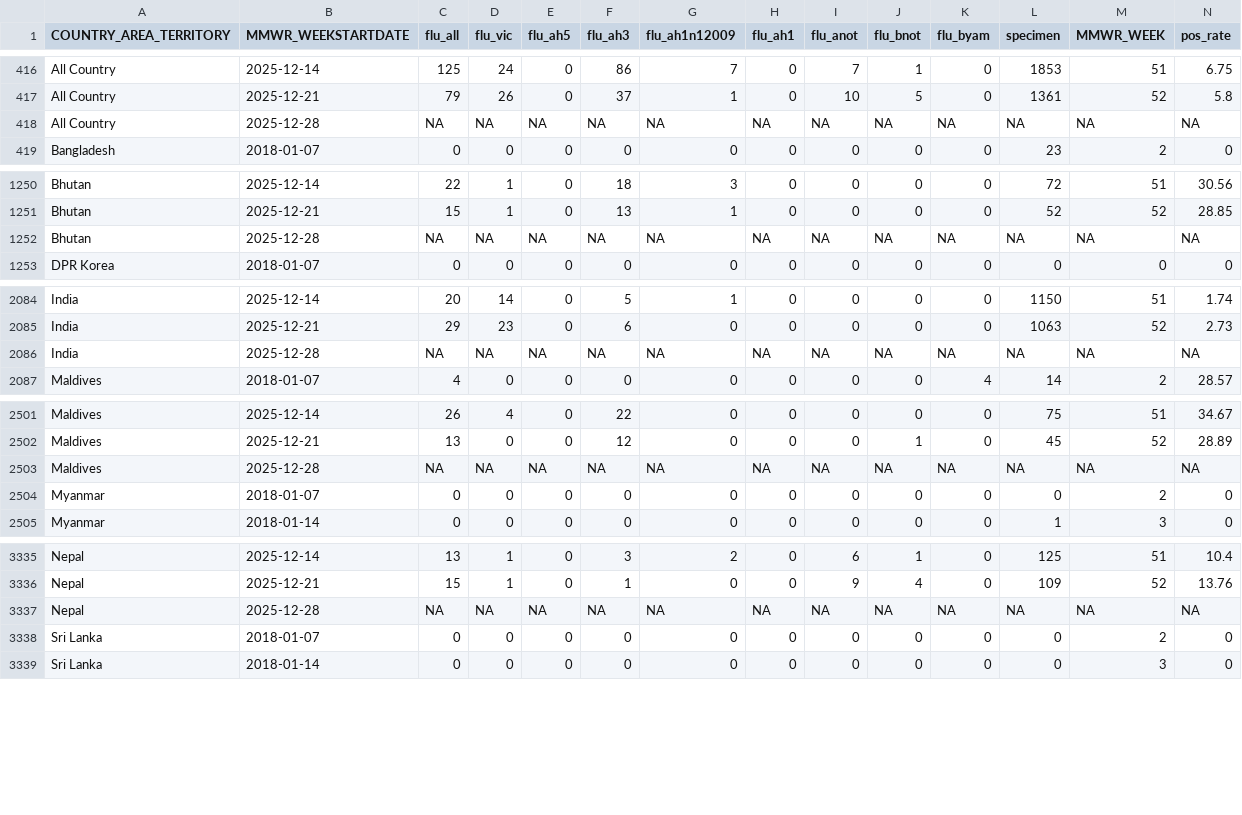
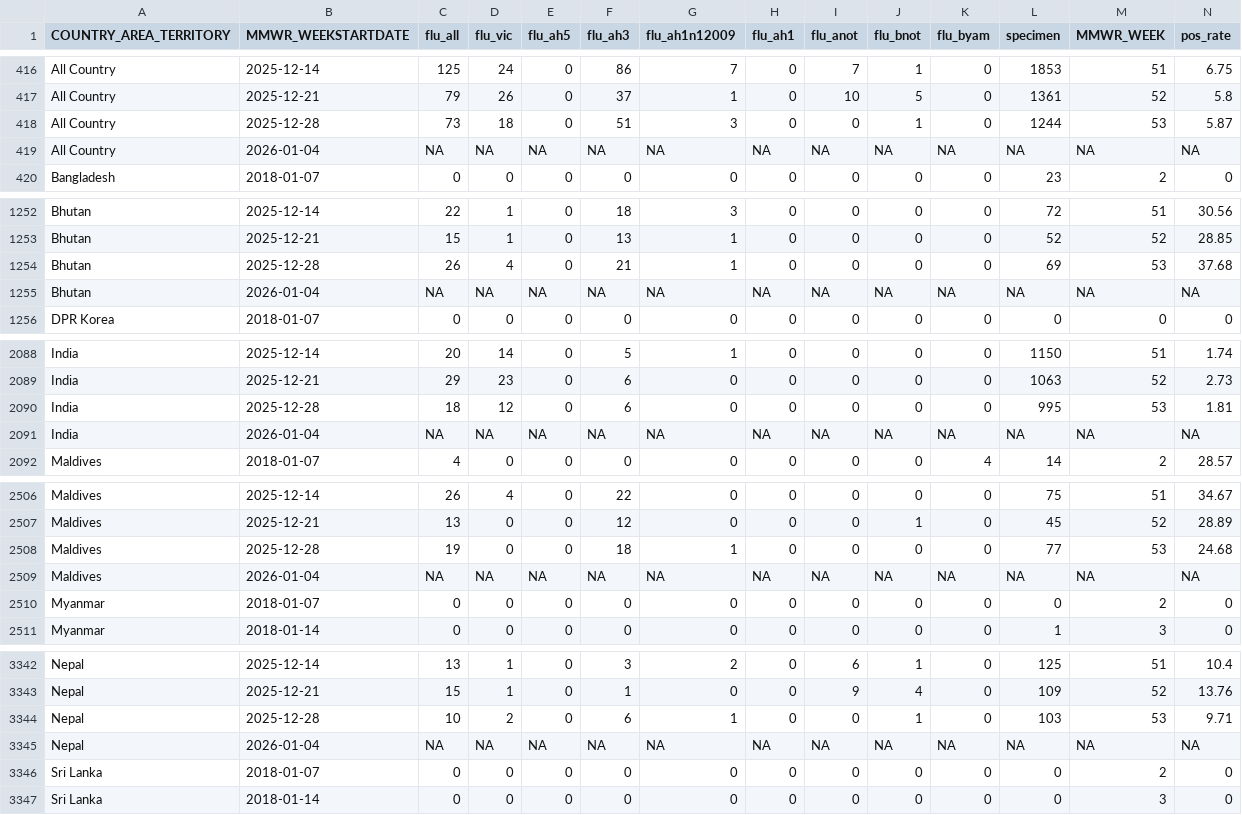
Before and after one commit to Dhihram/WHO_SEAR, a CSV file: Dat/flu_dat_full.csv, drawn as a sheet; only a part is shown, gaps mark what is left out; the diff covers the shown part only.

```diff
--- a/Dat/flu_dat_full.csv
+++ b/Dat/flu_dat_full.csv
@@ -417,3 +417,4 @@
 "All Country",2025-12-21,79,26,0,37,1,0,10,5,0,1361,52,5.8
-"All Country",2025-12-28,NA,NA,NA,NA,NA,NA,NA,NA,NA,NA,NA,NA
+"All Country",2025-12-28,73,18,0,51,3,0,0,1,0,1244,53,5.87
+"All Country",2026-01-04,NA,NA,NA,NA,NA,NA,NA,NA,NA,NA,NA,NA
 "Bangladesh",2018-01-07,0,0,0,0,0,0,0,0,0,23,2,0
@@ -1251,3 +1253,4 @@
 "Bhutan",2025-12-21,15,1,0,13,1,0,0,0,0,52,52,28.85
-"Bhutan",2025-12-28,NA,NA,NA,NA,NA,NA,NA,NA,NA,NA,NA,NA
+"Bhutan",2025-12-28,26,4,0,21,1,0,0,0,0,69,53,37.68
+"Bhutan",2026-01-04,NA,NA,NA,NA,NA,NA,NA,NA,NA,NA,NA,NA
 "DPR Korea",2018-01-07,0,0,0,0,0,0,0,0,0,0,0,0
@@ -2085,3 +2089,4 @@
 "India",2025-12-21,29,23,0,6,0,0,0,0,0,1063,52,2.73
-"India",2025-12-28,NA,NA,NA,NA,NA,NA,NA,NA,NA,NA,NA,NA
+"India",2025-12-28,18,12,0,6,0,0,0,0,0,995,53,1.81
+"India",2026-01-04,NA,NA,NA,NA,NA,NA,NA,NA,NA,NA,NA,NA
 "Maldives",2018-01-07,4,0,0,0,0,0,0,0,4,14,2,28.57
@@ -2502,3 +2507,4 @@
 "Maldives",2025-12-21,13,0,0,12,0,0,0,1,0,45,52,28.89
-"Maldives",2025-12-28,NA,NA,NA,NA,NA,NA,NA,NA,NA,NA,NA,NA
+"Maldives",2025-12-28,19,0,0,18,1,0,0,0,0,77,53,24.68
+"Maldives",2026-01-04,NA,NA,NA,NA,NA,NA,NA,NA,NA,NA,NA,NA
 "Myanmar",2018-01-07,0,0,0,0,0,0,0,0,0,0,2,0
@@ -3336,3 +3343,4 @@
 "Nepal",2025-12-21,15,1,0,1,0,0,9,4,0,109,52,13.76
-"Nepal",2025-12-28,NA,NA,NA,NA,NA,NA,NA,NA,NA,NA,NA,NA
+"Nepal",2025-12-28,10,2,0,6,1,0,0,1,0,103,53,9.71
+"Nepal",2026-01-04,NA,NA,NA,NA,NA,NA,NA,NA,NA,NA,NA,NA
 "Sri Lanka",2018-01-07,0,0,0,0,0,0,0,0,0,0,2,0
```
Also changed, not shown: 6 added rows elsewhere in this file, 1 other file.
